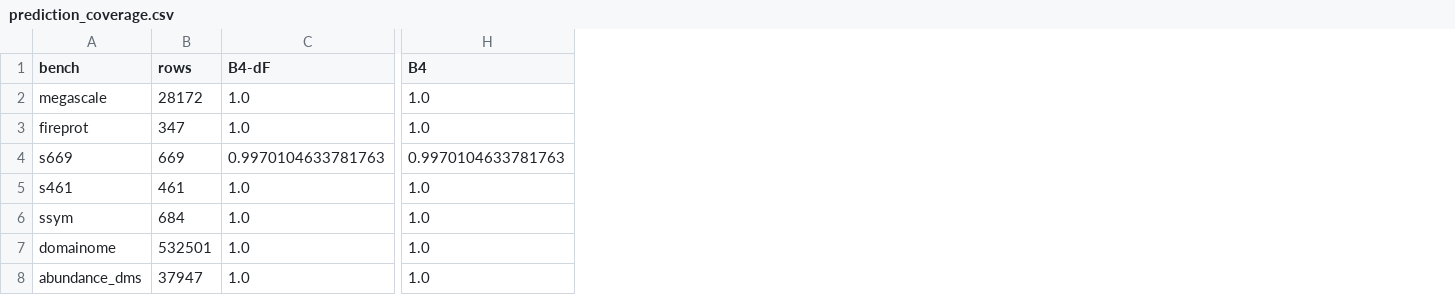
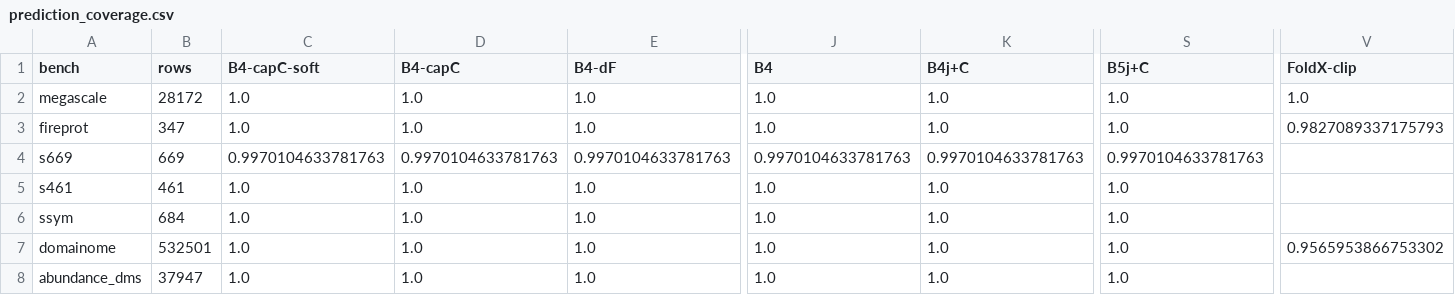
Before and after one commit to DennisGankin/physDDG, a CSV file: results/ladder_physics/prediction_coverage.csv, drawn as a sheet; only a part is shown, gaps mark what is left out; the diff names each change by its address in the sheet, - before the commit and + after, or states it on an @@ line.

```diff
--- a/results/ladder_physics/prediction_coverage.csv
+++ b/results/ladder_physics/prediction_coverage.csv
+column C (B4-capC-soft), rows 2-8: 1.0 | 1.0 | 0.9970104633781763 | 1.0 | 1.0 | 1.0 | 1.0
+column D (B4-capC), rows 2-8: 1.0 | 1.0 | 0.9970104633781763 | 1.0 | 1.0 | 1.0 | 1.0
+column K (B4j+C), rows 2-8: 1.0 | 1.0 | 0.9970104633781763 | 1.0 | 1.0 | 1.0 | 1.0
+column S (B5j+C), rows 2-8: 1.0 | 1.0 | 0.9970104633781763 | 1.0 | 1.0 | 1.0 | 1.0
+column V (FoldX-clip), rows 2-7: 1.0 | 0.9827089337175793 |  |  |  | 0.9565953866753302
```
Also changed, not shown: results/ladder_physics/antisymmetry.csv, results/ladder_physics/antisymmetry_terms.csv, 32 other files.
